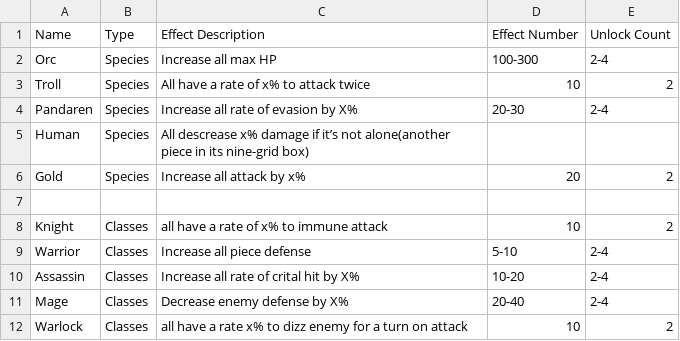
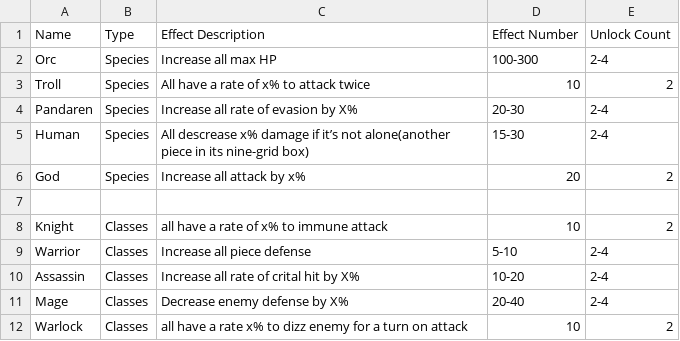
Before and after one commit to paradisefam/AutoChessia, a CSV file: packages/game-balance/synergy.csv, drawn as a sheet.

Commit message:
New feature: synergy (#166)
* update creature table: add race and class

* add synergy logic

* implement Orc synergy: add max health

* refactor simulator and make it a system

* more synergy but without testing

* test and fix synergies

* add race synergy of troll

* chore

* update human synergy

* update hero refreshing

* add sub-systems back into config

```diff
--- a/packages/game-balance/synergy.csv
+++ b/packages/game-balance/synergy.csv
@@ -4,4 +4,4 @@ Troll,Species,All have a rate of x% to attack twice,10,2
 Pandaren,Species,Increase all rate of evasion by X%,20-30,2-4
-Human,Species,All descrease x% damage if it’s not alone(another piece in its nine-grid box),,
-Gold,Species,Increase all attack by x%,20,2
+Human,Species,All descrease x% damage if it’s not alone(another piece in its nine-grid box),15-30,2-4
+God,Species,Increase all attack by x%,20,2
 ,,,,
```
Also changed, not shown: packages/game-balance/hero.csv, 27 other files.
